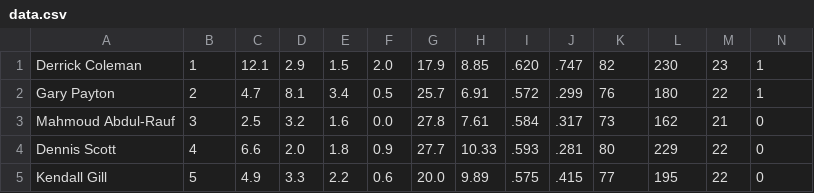
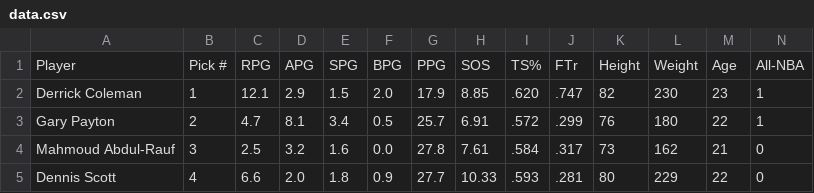
Before and after one commit to khatna/zion-hype-iw, a CSV file: data.csv, drawn as a sheet; only a part is shown; the shorter side is filled out with more unchanged rows; the diff names each change by its address in the sheet, - before the commit and + after, or states it on an @@ line.

Commit message:
add headings

```diff
--- a/data.csv
+++ b/data.csv
+row 1: Player | Pick # | RPG | APG | SPG | BPG | PPG | SOS | TS% | FTr | Height | Weight | Age | All-NBA
```
